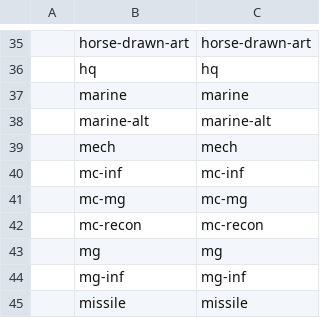
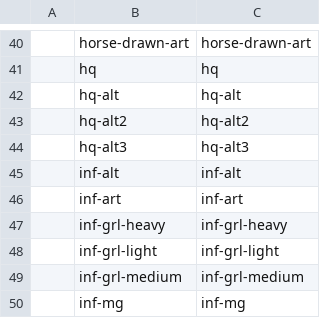
Before and after one commit to lifelike/countersheetsextension, a CSV file: templates/counters_symbol_list.csv, drawn as a sheet; only a part is shown, gaps mark what is left out; the shorter side is filled out with more unchanged rows; the diff covers the shown part only; the diff names each change by its address in the sheet, - before the commit and + after, or states it on an @@ line.

Commit message:
Some new unit symbols added

```diff
--- a/templates/counters_symbol_list.csv
+++ b/templates/counters_symbol_list.csv
+row 42:  | hq-alt | hq-alt
+row 43:  | hq-alt2 | hq-alt2
+row 44:  | hq-alt3 | hq-alt3
+row 45:  | inf-alt | inf-alt
+row 46:  | inf-art | inf-art
+row 47:  | inf-grl-heavy | inf-grl-heavy
+row 48:  | inf-grl-light | inf-grl-light
+row 49:  | inf-grl-medium | inf-grl-medium
+row 50:  | inf-mg | inf-mg
```
Also changed, not shown: 16 added rows elsewhere in this file, 1 other file.
